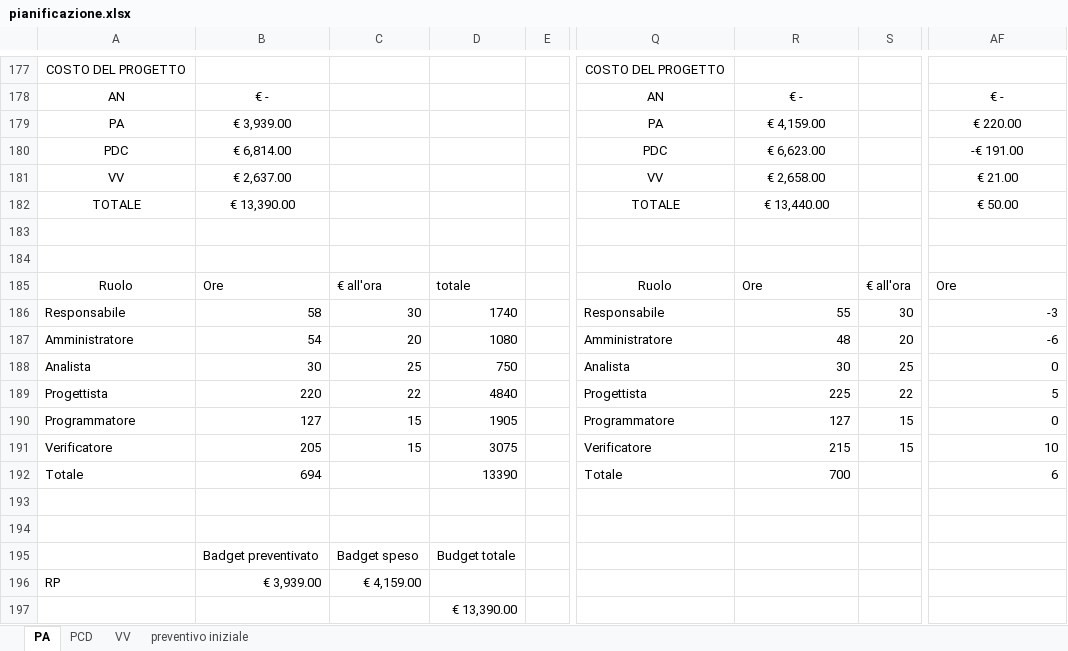
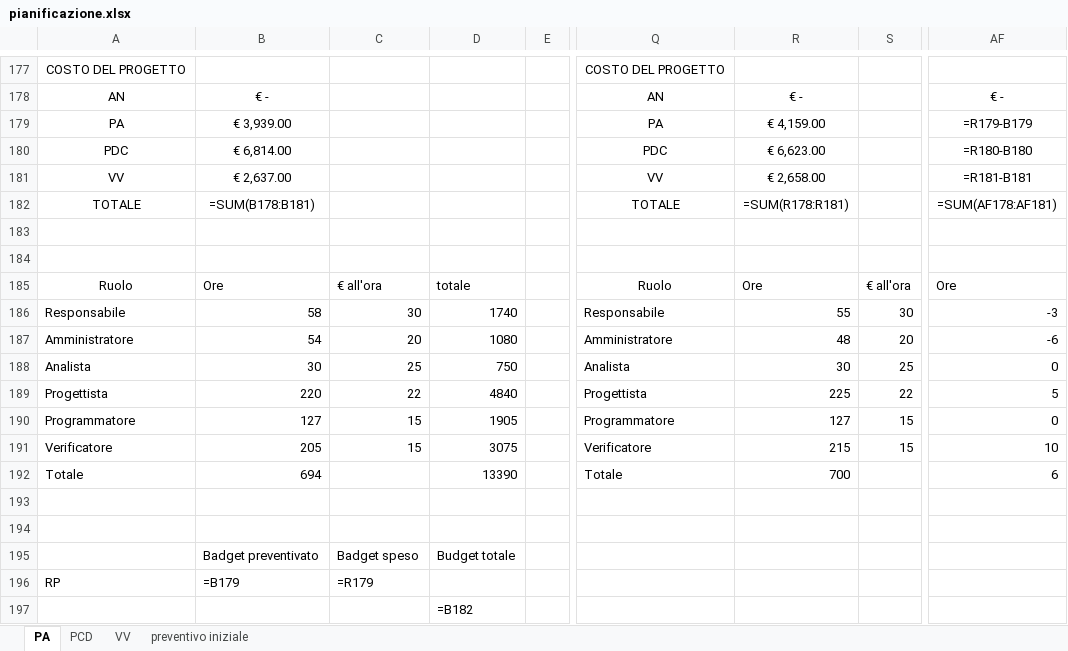
Before and after one commit to ClockWorkTeam/ClockWork, an Excel workbook: Documenti/RA/esterni/piano_di_progetto/pianificazione.xlsx, sheet PA, drawn as a sheet; only a part is shown, gaps mark what is left out; values as stored, in another font and other column widths than the file's, no borders; formulas without a stored value are shown as written; charts and pictures not drawn; the diff names each change by its address in the sheet, - before the commit and + after, or states it on an @@ line.

```diff
--- a/Documenti/RA/esterni/piano_di_progetto/pianificazione.xlsx (sheet PA)
+++ b/Documenti/RA/esterni/piano_di_progetto/pianificazione.xlsx (sheet PA)
-AF179: € 220.00
+AF179: =R179-B179
-AF180: -€ 191.00
+AF180: =R180-B180
-AF181: € 21.00
+AF181: =R181-B181
-B182: € 13,390.00
+B182: =SUM(B178:B181)
-R182: € 13,440.00
+R182: =SUM(R178:R181)
-AF182: € 50.00
+AF182: =SUM(AF178:AF181)
-B196: € 3,939.00
+B196: =B179
-C196: € 4,159.00
+C196: =R179
-D197: € 13,390.00
+D197: =B182
```
Also changed, not shown: sheet PCD, sheet VV, formulas that keep their value, charts or pictures, 13 other files.
